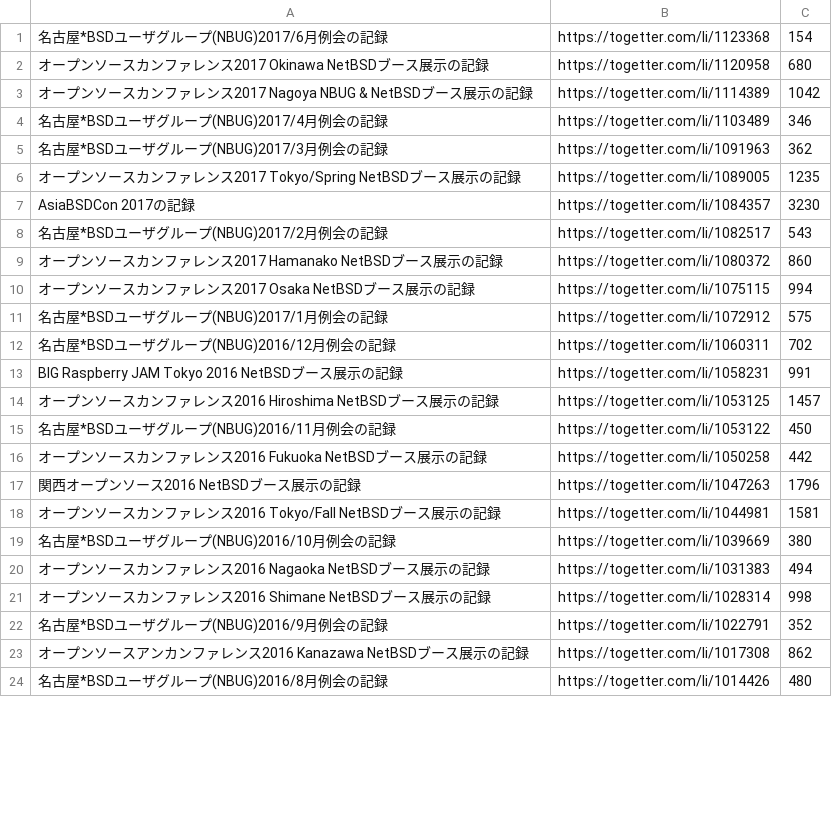
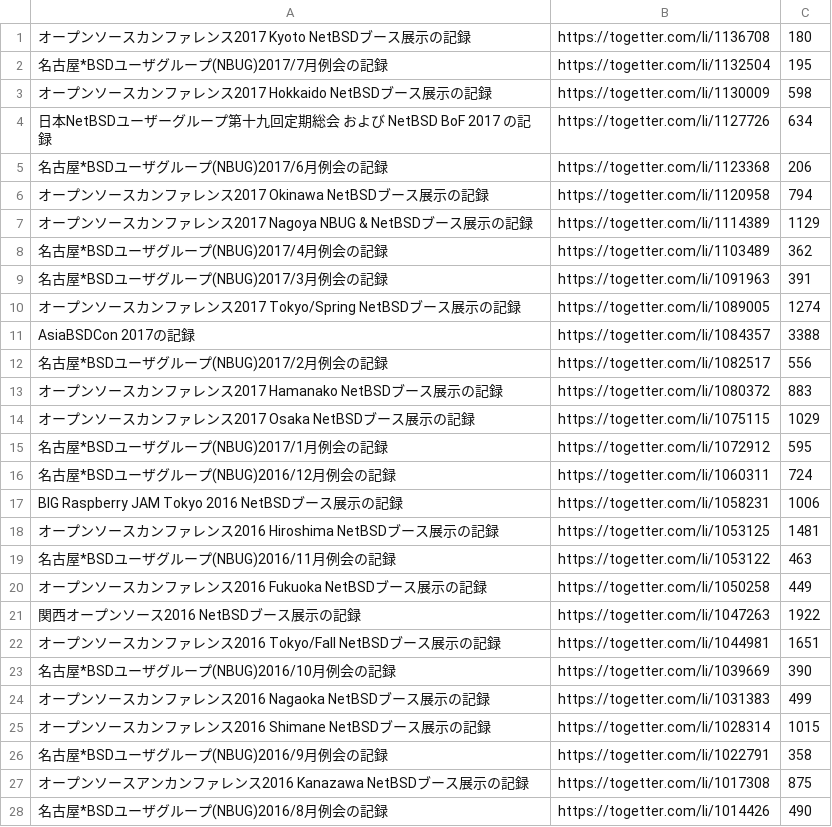
Before and after one commit to ebijun/NetBSD, a CSV file: Event/togetter/togetterview/view.csv, drawn as a sheet; only a part is shown; the diff covers the shown part only.

Commit message:
update

```diff
--- a/Event/togetter/togetterview/view.csv
+++ b/Event/togetter/togetterview/view.csv
@@ -1,24 +1,28 @@
-名古屋*BSDユーザグループ(NBUG)2017/6月例会の記録,https://togetter.com/li/1123368,154
-オープンソースカンファレンス2017 Okinawa NetBSDブース展示の記録,https://togetter.com/li/1120958,680
-オープンソースカンファレンス2017 Nagoya NBUG & NetBSDブース展示の記録,https://togetter.com/li/1114389,1042
-名古屋*BSDユーザグループ(NBUG)2017/4月例会の記録,https://togetter.com/li/1103489,346
-名古屋*BSDユーザグループ(NBUG)2017/3月例会の記録,https://togetter.com/li/1091963,362
-オープンソースカンファレンス2017 Tokyo/Spring NetBSDブース展示の記録,https://togetter.com/li/1089005,1235
-AsiaBSDCon 2017の記録,https://togetter.com/li/1084357,3230
-名古屋*BSDユーザグループ(NBUG)2017/2月例会の記録,https://togetter.com/li/1082517,543
-オープンソースカンファレンス2017 Hamanako NetBSDブース展示の記録,https://togetter.com/li/1080372,860
-オープンソースカンファレンス2017 Osaka NetBSDブース展示の記録,https://togetter.com/li/1075115,994
-名古屋*BSDユーザグループ(NBUG)2017/1月例会の記録,https://togetter.com/li/1072912,575
-名古屋*BSDユーザグループ(NBUG)2016/12月例会の記録,https://togetter.com/li/1060311,702
-BIG Raspberry JAM Tokyo 2016 NetBSDブース展示の記録,https://togetter.com/li/1058231,991
-オープンソースカンファレンス2016 Hiroshima NetBSDブース展示の記録,https://togetter.com/li/1053125,1457
-名古屋*BSDユーザグループ(NBUG)2016/11月例会の記録,https://togetter.com/li/1053122,450
-オープンソースカンファレンス2016 Fukuoka NetBSDブース展示の記録,https://togetter.com/li/1050258,442
-関西オープンソース2016 NetBSDブース展示の記録,https://togetter.com/li/1047263,1796
-オープンソースカンファレンス2016 Tokyo/Fall NetBSDブース展示の記録,https://togetter.com/li/1044981,1581
-名古屋*BSDユーザグループ(NBUG)2016/10月例会の記録,https://togetter.com/li/1039669,380
-オープンソースカンファレンス2016 Nagaoka NetBSDブース展示の記録,https://togetter.com/li/1031383,494
-オープンソースカンファレンス2016 Shimane NetBSDブース展示の記録,https://togetter.com/li/1028314,998
-名古屋*BSDユーザグループ(NBUG)2016/9月例会の記録,https://togetter.com/li/1022791,352
-オープンソースアンカンファレンス2016 Kanazawa NetBSDブース展示の記録,https://togetter.com/li/1017308,862
-名古屋*BSDユーザグループ(NBUG)2016/8月例会の記録,https://togetter.com/li/1014426,480
+オープンソースカンファレンス2017 Kyoto NetBSDブース展示の記録,https://togetter.com/li/1136708,180
+名古屋*BSDユーザグループ(NBUG)2017/7月例会の記録,https://togetter.com/li/1132504,195
+オープンソースカンファレンス2017 Hokkaido NetBSDブース展示の記録,https://togetter.com/li/1130009,598
+日本NetBSDユーザーグループ第十九回定期総会 および NetBSD BoF 2017 の記録,https://togetter.com/li/1127726,634
+名古屋*BSDユーザグループ(NBUG)2017/6月例会の記録,https://togetter.com/li/1123368,206
+オープンソースカンファレンス2017 Okinawa NetBSDブース展示の記録,https://togetter.com/li/1120958,794
+オープンソースカンファレンス2017 Nagoya NBUG & NetBSDブース展示の記録,https://togetter.com/li/1114389,1129
+名古屋*BSDユーザグループ(NBUG)2017/4月例会の記録,https://togetter.com/li/1103489,362
+名古屋*BSDユーザグループ(NBUG)2017/3月例会の記録,https://togetter.com/li/1091963,391
+オープンソースカンファレンス2017 Tokyo/Spring NetBSDブース展示の記録,https://togetter.com/li/1089005,1274
+AsiaBSDCon 2017の記録,https://togetter.com/li/1084357,3388
+名古屋*BSDユーザグループ(NBUG)2017/2月例会の記録,https://togetter.com/li/1082517,556
+オープンソースカンファレンス2017 Hamanako NetBSDブース展示の記録,https://togetter.com/li/1080372,883
+オープンソースカンファレンス2017 Osaka NetBSDブース展示の記録,https://togetter.com/li/1075115,1029
+名古屋*BSDユーザグループ(NBUG)2017/1月例会の記録,https://togetter.com/li/1072912,595
+名古屋*BSDユーザグループ(NBUG)2016/12月例会の記録,https://togetter.com/li/1060311,724
+BIG Raspberry JAM Tokyo 2016 NetBSDブース展示の記録,https://togetter.com/li/1058231,1006
+オープンソースカンファレンス2016 Hiroshima NetBSDブース展示の記録,https://togetter.com/li/1053125,1481
+名古屋*BSDユーザグループ(NBUG)2016/11月例会の記録,https://togetter.com/li/1053122,463
+オープンソースカンファレンス2016 Fukuoka NetBSDブース展示の記録,https://togetter.com/li/1050258,449
+関西オープンソース2016 NetBSDブース展示の記録,https://togetter.com/li/1047263,1922
+オープンソースカンファレンス2016 Tokyo/Fall NetBSDブース展示の記録,https://togetter.com/li/1044981,1651
+名古屋*BSDユーザグループ(NBUG)2016/10月例会の記録,https://togetter.com/li/1039669,390
+オープンソースカンファレンス2016 Nagaoka NetBSDブース展示の記録,https://togetter.com/li/1031383,499
+オープンソースカンファレンス2016 Shimane NetBSDブース展示の記録,https://togetter.com/li/1028314,1015
+名古屋*BSDユーザグループ(NBUG)2016/9月例会の記録,https://togetter.com/li/1022791,358
+オープンソースアンカンファレンス2016 Kanazawa NetBSDブース展示の記録,https://togetter.com/li/1017308,875
+名古屋*BSDユーザグループ(NBUG)2016/8月例会の記録,https://togetter.com/li/1014426,490
```
Also changed, not shown: 4 removed rows and 108 edited cells elsewhere in this file.
